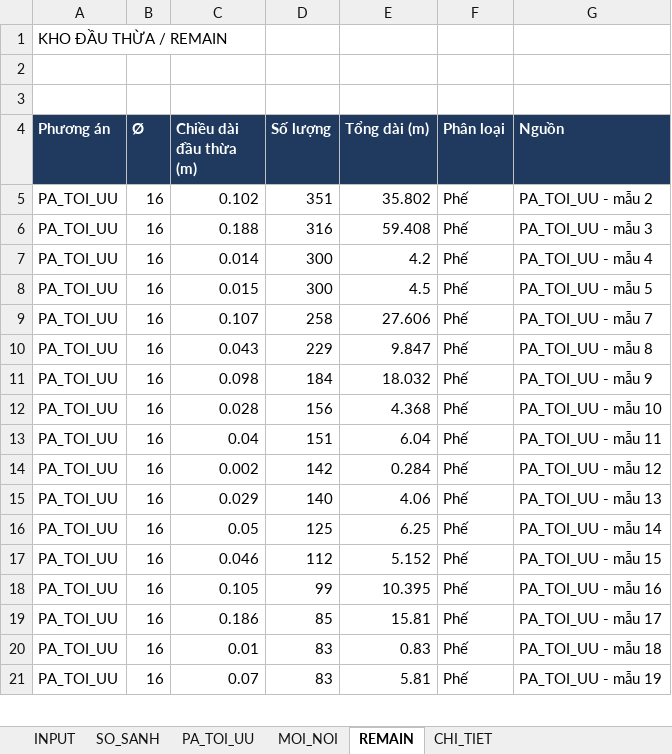
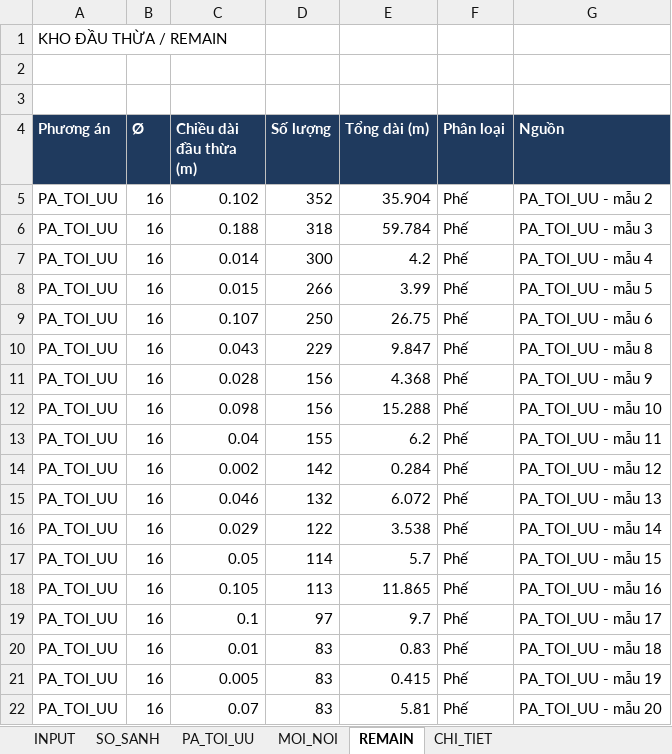
Before and after one commit to doxuanfun-netizen/23HG-multiagent-system, an Excel workbook: examples/HO_SO_CAU_KM19_529/02_XUONG_TIEN_CHE_COT_THEP/THEO_TUNG_DUONG_KINH_PHI/05_RebarCut_D16_Suon_Dam_Ban_Mat_Cau.xlsx, sheet REMAIN, drawn as a sheet; only a part is shown; values as stored, in another font and other column widths than the file's, no borders; addresses are those after the commit; the diff covers the shown part only; the diff names each change by its address in the sheet, - before the commit and + after, or states it on an @@ line.

```diff
--- a/examples/HO_SO_CAU_KM19_529/02_XUONG_TIEN_CHE_COT_THEP/THEO_TUNG_DUONG_KINH_PHI/05_RebarCut_D16_Suon_Dam_Ban_Mat_Cau.xlsx (sheet REMAIN)
+++ b/examples/HO_SO_CAU_KM19_529/02_XUONG_TIEN_CHE_COT_THEP/THEO_TUNG_DUONG_KINH_PHI/05_RebarCut_D16_Suon_Dam_Ban_Mat_Cau.xlsx (sheet REMAIN)
-D5 (Số lượng): 351
+D5 (Số lượng): 352
-E5 (Tổng dài (m)): 35.802
+E5 (Tổng dài (m)): 35.904
-D6 (Số lượng): 316
+D6 (Số lượng): 318
-E6 (Tổng dài (m)): 59.408
+E6 (Tổng dài (m)): 59.784
-D8 (Số lượng): 300
+D8 (Số lượng): 266
-E8 (Tổng dài (m)): 4.5
+E8 (Tổng dài (m)): 3.99
-D9 (Số lượng): 258
+D9 (Số lượng): 250
-E9 (Tổng dài (m)): 27.606
+E9 (Tổng dài (m)): 26.75
-G9 (Nguồn): PA_TOI_UU - mẫu 7
+G9 (Nguồn): PA_TOI_UU - mẫu 6
-C11 (Chiều dài đầu thừa (m)): 0.098
+C11 (Chiều dài đầu thừa (m)): 0.028
-D11 (Số lượng): 184
+D11 (Số lượng): 156
-E11 (Tổng dài (m)): 18.032
+E11 (Tổng dài (m)): 4.368
-C12 (Chiều dài đầu thừa (m)): 0.028
+C12 (Chiều dài đầu thừa (m)): 0.098
-E12 (Tổng dài (m)): 4.368
+E12 (Tổng dài (m)): 15.288
-D13 (Số lượng): 151
+D13 (Số lượng): 155
-E13 (Tổng dài (m)): 6.04
+E13 (Tổng dài (m)): 6.2
-C15 (Chiều dài đầu thừa (m)): 0.029
+C15 (Chiều dài đầu thừa (m)): 0.046
-D15 (Số lượng): 140
+D15 (Số lượng): 132
-E15 (Tổng dài (m)): 4.06
+E15 (Tổng dài (m)): 6.072
-C16 (Chiều dài đầu thừa (m)): 0.05
+C16 (Chiều dài đầu thừa (m)): 0.029
-D16 (Số lượng): 125
+D16 (Số lượng): 122
-E16 (Tổng dài (m)): 6.25
+E16 (Tổng dài (m)): 3.538
-C17 (Chiều dài đầu thừa (m)): 0.046
+C17 (Chiều dài đầu thừa (m)): 0.05
-D17 (Số lượng): 112
+D17 (Số lượng): 114
-E17 (Tổng dài (m)): 5.152
+E17 (Tổng dài (m)): 5.7
-D18 (Số lượng): 99
+D18 (Số lượng): 113
-E18 (Tổng dài (m)): 10.395
+E18 (Tổng dài (m)): 11.865
-C19 (Chiều dài đầu thừa (m)): 0.186
+C19 (Chiều dài đầu thừa (m)): 0.1
-D19 (Số lượng): 85
+D19 (Số lượng): 97
-E19 (Tổng dài (m)): 15.81
+E19 (Tổng dài (m)): 9.7
+row 21: PA_TOI_UU | 16 | 0.005 | 83 | 0.415 | Phế | PA_TOI_UU - mẫu 19
-G22 (Nguồn): PA_TOI_UU - mẫu 19
+G22 (Nguồn): PA_TOI_UU - mẫu 20
```
Also changed, not shown: 20 added rows, 15 removed rows and 154 edited cells elsewhere in this sheet, sheet CHI_TIET, sheet MOI_NOI, sheet PA_TOI_UU, sheet INPUT, sheet SO_SANH, examples/HO_SO_CAU_KM19_529/02_XUONG_TIEN_CHE_COT_THEP/00_BANG_TONG_HOP_CAT_THEP_THEO_PHI.xlsx, examples/HO_SO_CAU_KM19_529/02_XUONG_TIEN_CHE_COT_THEP/04_Thong_Ke_Thep_Chi_Tiet_BBS_396_Dong.xlsx, 28 other files.
